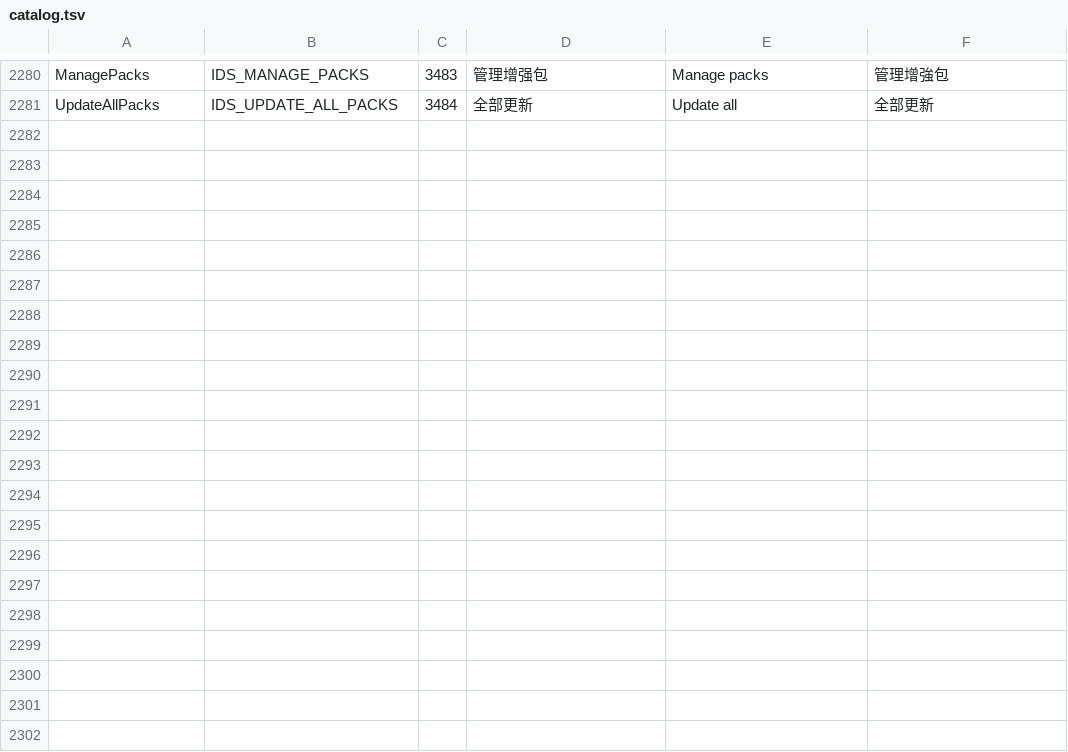
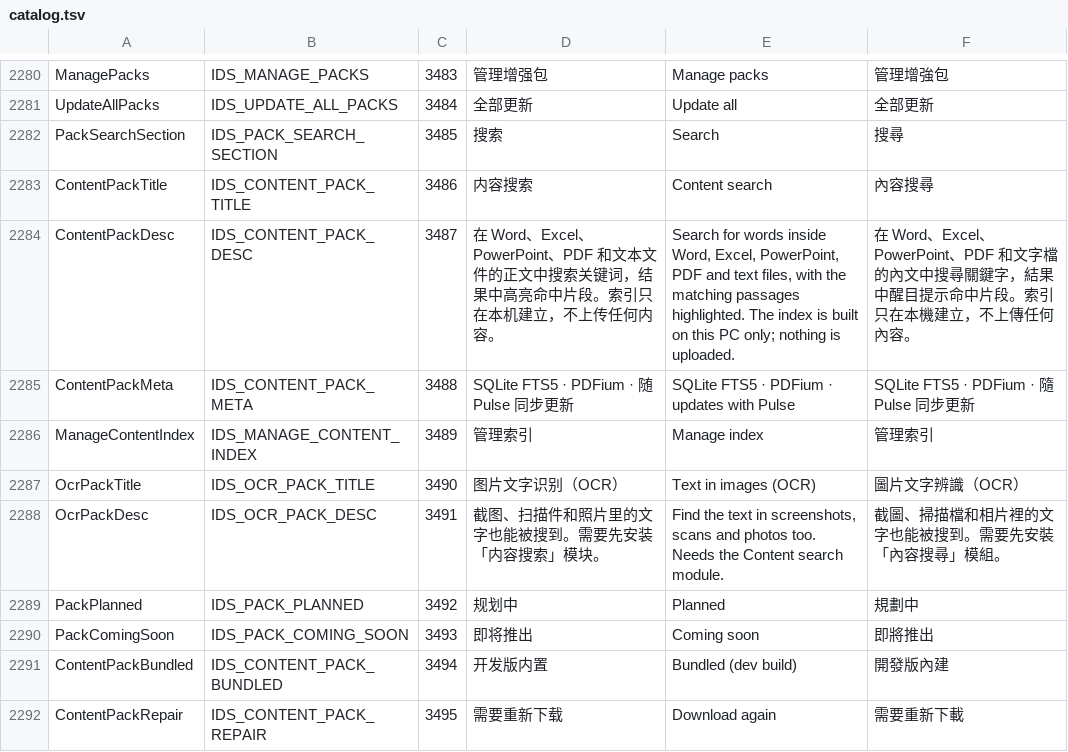
Before and after one commit to 0xheguoxing/pulse, a TSV file: tools/l10n/catalog.tsv, drawn as a sheet; only a part is shown, gaps mark what is left out; the diff names each change by its address in the sheet, - before the commit and + after, or states it on an @@ line.

Commit message:
Show the content search module on the packs page
The 增强包 page gains a 搜索 group: a 内容搜索 card with the module state
(installed, bundled, missing or needing a fresh download), download via the
usual confirmation, 管理索引 leading to 搜索与索引 and the index status as
its notice, plus a planned OCR card. The state is read at most every 2 s.

```diff
--- a/tools/l10n/catalog.tsv
+++ b/tools/l10n/catalog.tsv
+row 2282: PackSearchSection | IDS_PACK_SEARCH_SECTION | 3485 | 搜索 | Search | 搜尋
+row 2283: ContentPackTitle | IDS_CONTENT_PACK_TITLE | 3486 | 内容搜索 | Content search | 內容搜尋
+row 2284: ContentPackDesc | IDS_CONTENT_PACK_DESC | 3487 | 在 Word、Excel、PowerPoint、PDF 和文本文件的正文中搜索关键词，结果中高亮命中片段。索引只在本机建立，不上传任何内容。 | Search for words inside Word, Excel, PowerPoint, PDF and text files, with the matching passages highlighted. The index is built on this PC only; nothing is uploaded. | 在 Word、Excel、PowerPoint、PDF 和文字檔的內文中搜尋關鍵字，結果中醒目提示命中片段。索引只在本機建立，不上傳任何內容。
+row 2285: ContentPackMeta | IDS_CONTENT_PACK_META | 3488 | SQLite FTS5 · PDFium · 随 Pulse 同步更新 | SQLite FTS5 · PDFium · updates with Pulse | SQLite FTS5 · PDFium · 隨 Pulse 同步更新
+row 2286: ManageContentIndex | IDS_MANAGE_CONTENT_INDEX | 3489 | 管理索引 | Manage index | 管理索引
+row 2287: OcrPackTitle | IDS_OCR_PACK_TITLE | 3490 | 图片文字识别（OCR） | Text in images (OCR) | 圖片文字辨識（OCR）
+row 2288: OcrPackDesc | IDS_OCR_PACK_DESC | 3491 | 截图、扫描件和照片里的文字也能被搜到。需要先安装「内容搜索」模块。 | Find the text in screenshots, scans and photos too. Needs the Content search module. | 截圖、掃描檔和相片裡的文字也能被搜到。需要先安裝「內容搜尋」模組。
+row 2289: PackPlanned | IDS_PACK_PLANNED | 3492 | 规划中 | Planned | 規劃中
+row 2290: PackComingSoon | IDS_PACK_COMING_SOON | 3493 | 即将推出 | Coming soon | 即將推出
+row 2291: ContentPackBundled | IDS_CONTENT_PACK_BUNDLED | 3494 | 开发版内置 | Bundled (dev build) | 開發版內建
+row 2292: ContentPackRepair | IDS_CONTENT_PACK_REPAIR | 3495 | 需要重新下载 | Download again | 需要重新下載
```
Also changed, not shown: 12 other files.
